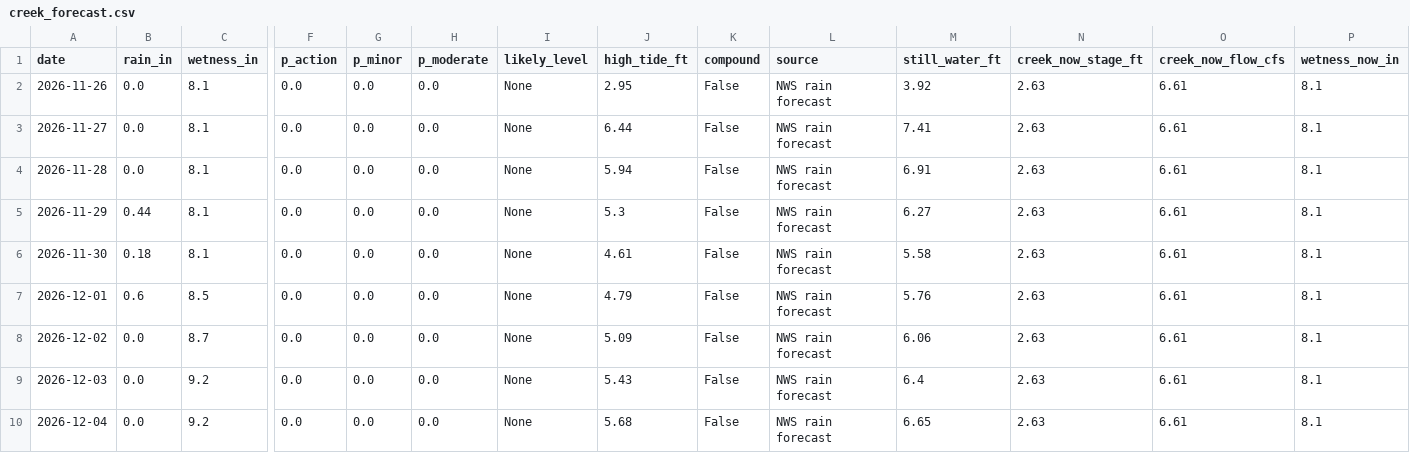
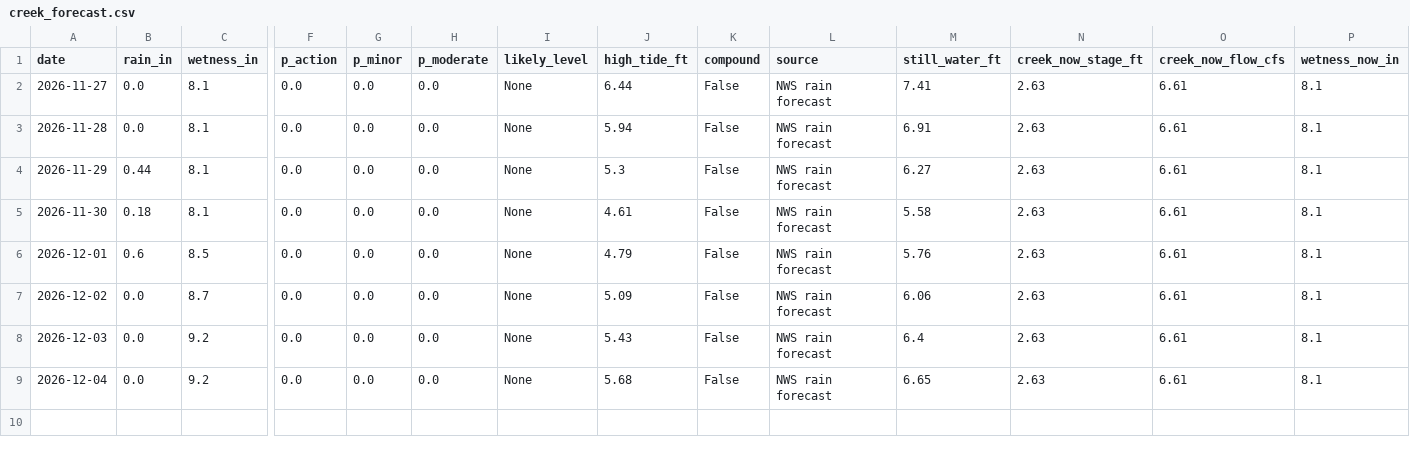
Before and after one commit to kevinkeet/frontpage, a CSV file: capitola/data/creek_forecast.csv, drawn as a sheet; only a part is shown, gaps mark what is left out; rows hold the shown columns only; the diff names each change by its address in the sheet, - before the commit and + after, or states it on an @@ line.

```diff
--- a/capitola/data/creek_forecast.csv
+++ b/capitola/data/creek_forecast.csv
-row 2: 2026-11-26 | 0.0 | 8.1 | 0.0 | 0.0 | 0.0 | None | 2.95 | False | NWS rain forecast | 3.92 | 2.63 | 6.61 | 8.1
```
Also changed, not shown: capitola/data/forecast_daily.csv, capitola/data/forecast_hourly.csv, 6 other files.
